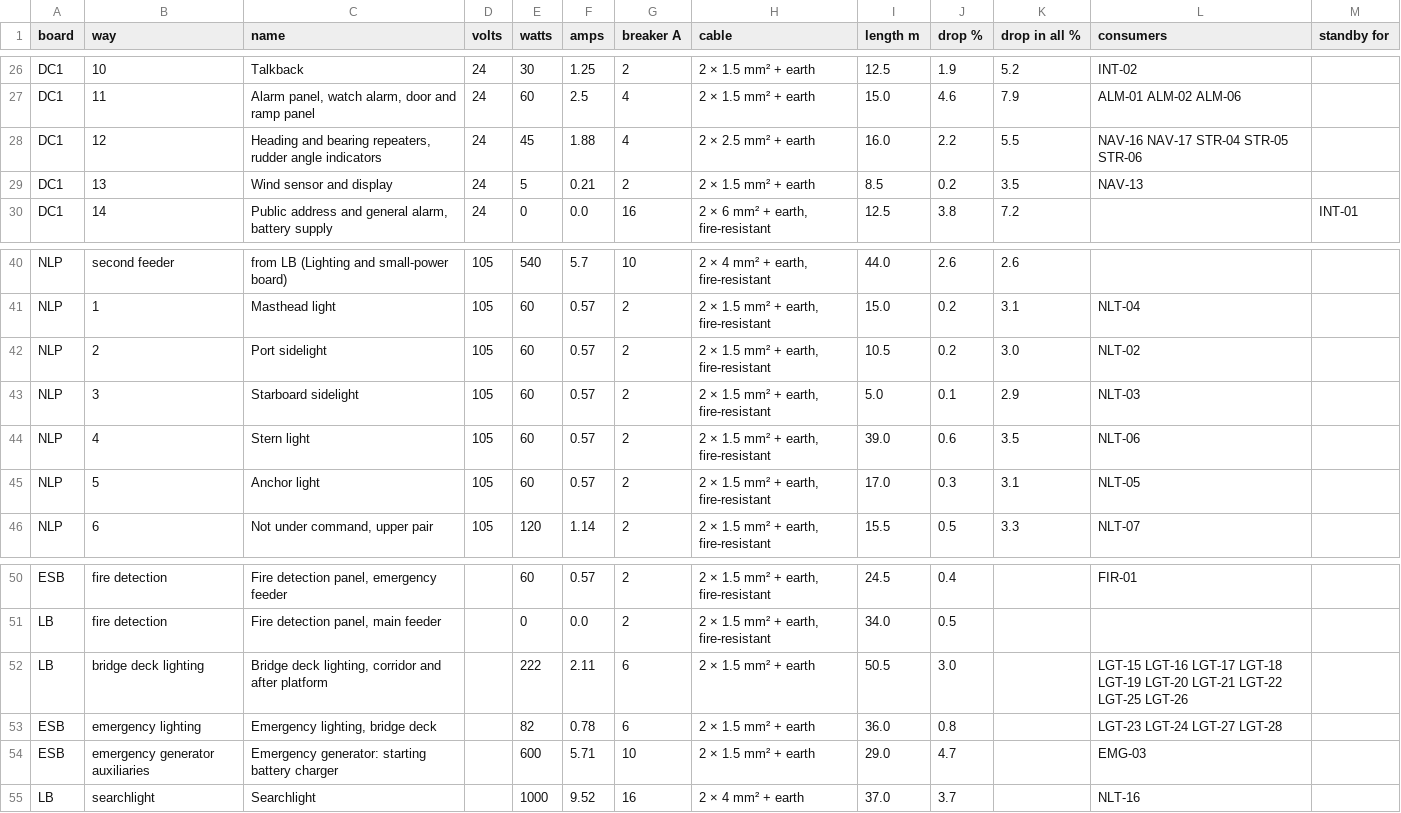
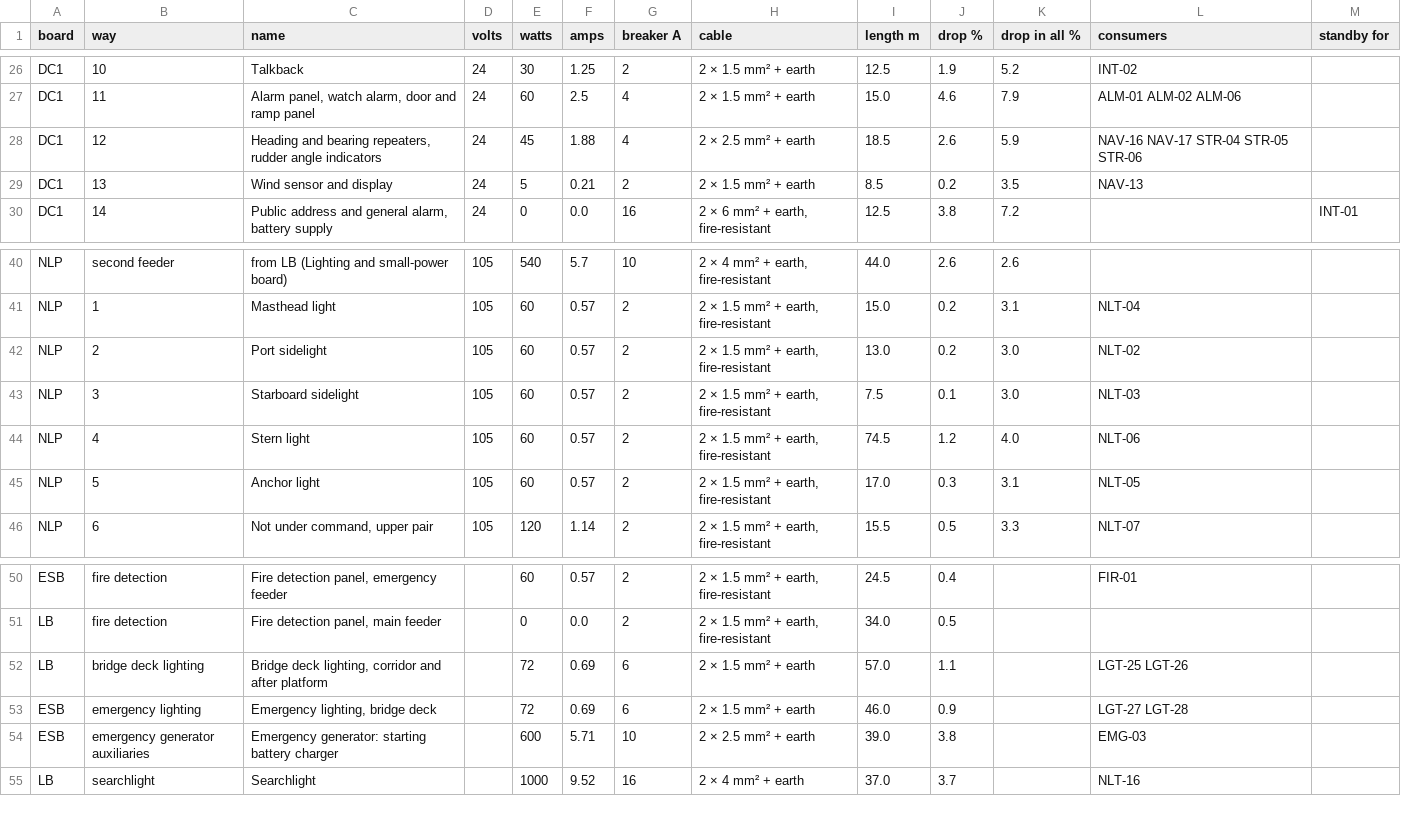
Before and after one commit to nj22az/nj22az.github.io, a CSV file: ferry/systems/out/bridge-circuits.csv, drawn as a sheet; only a part is shown, gaps mark what is left out.

```diff
--- a/ferry/systems/out/bridge-circuits.csv
+++ b/ferry/systems/out/bridge-circuits.csv
@@ -27,3 +27,3 @@ DC1,10,Talkback,24,30,1.25,2,2 × 1.5 mm² + earth,12.5,1.9,5.2,INT-02,
 DC1,11,"Alarm panel, watch alarm, door and ramp panel",24,60,2.5,4,2 × 1.5 mm² + earth,15.0,4.6,7.9,ALM-01 ALM-02 ALM-06,
-DC1,12,"Heading and bearing repeaters, rudder angle indicators",24,45,1.88,4,2 × 2.5 mm² + earth,16.0,2.2,5.5,NAV-16 NAV-17 STR-04 STR-05 STR-06,
+DC1,12,"Heading and bearing repeaters, rudder angle indicators",24,45,1.88,4,2 × 2.5 mm² + earth,18.5,2.6,5.9,NAV-16 NAV-17 STR-04 STR-05 STR-06,
 DC1,13,Wind sensor and display,24,5,0.21,2,2 × 1.5 mm² + earth,8.5,0.2,3.5,NAV-13,
@@ -41,5 +41,5 @@ NLP,second feeder,from LB (Lighting and small-power board),105,540,5.7,10,"2 ×
 NLP,1,Masthead light,105,60,0.57,2,"2 × 1.5 mm² + earth, fire-resistant",15.0,0.2,3.1,NLT-04,
-NLP,2,Port sidelight,105,60,0.57,2,"2 × 1.5 mm² + earth, fire-resistant",10.5,0.2,3.0,NLT-02,
-NLP,3,Starboard sidelight,105,60,0.57,2,"2 × 1.5 mm² + earth, fire-resistant",5.0,0.1,2.9,NLT-03,
-NLP,4,Stern light,105,60,0.57,2,"2 × 1.5 mm² + earth, fire-resistant",39.0,0.6,3.5,NLT-06,
+NLP,2,Port sidelight,105,60,0.57,2,"2 × 1.5 mm² + earth, fire-resistant",13.0,0.2,3.0,NLT-02,
+NLP,3,Starboard sidelight,105,60,0.57,2,"2 × 1.5 mm² + earth, fire-resistant",7.5,0.1,3.0,NLT-03,
+NLP,4,Stern light,105,60,0.57,2,"2 × 1.5 mm² + earth, fire-resistant",74.5,1.2,4.0,NLT-06,
 NLP,5,Anchor light,105,60,0.57,2,"2 × 1.5 mm² + earth, fire-resistant",17.0,0.3,3.1,NLT-05,
@@ -51,5 +51,5 @@ ESB,fire detection,"Fire detection panel, emergency feeder",,60,0.57,2,"2 × 1.5
 LB,fire detection,"Fire detection panel, main feeder",,0,0.0,2,"2 × 1.5 mm² + earth, fire-resistant",34.0,0.5,,,
-LB,bridge deck lighting,"Bridge deck lighting, corridor and after platform",,222,2.11,6,2 × 1.5 mm² + earth,50.5,3.0,,LGT-15 LGT-16 LGT-17 LGT-18 LGT-19 LGT-20 LGT-21 LGT-22 LGT-25 LGT-26,
-ESB,emergency lighting,"Emergency lighting, bridge deck",,82,0.78,6,2 × 1.5 mm² + earth,36.0,0.8,,LGT-23 LGT-24 LGT-27 LGT-28,
-ESB,emergency generator auxiliaries,Emergency generator: starting battery charger,,600,5.71,10,2 × 1.5 mm² + earth,29.0,4.7,,EMG-03,
+LB,bridge deck lighting,"Bridge deck lighting, corridor and after platform",,72,0.69,6,2 × 1.5 mm² + earth,57.0,1.1,,LGT-25 LGT-26,
+ESB,emergency lighting,"Emergency lighting, bridge deck",,72,0.69,6,2 × 1.5 mm² + earth,46.0,0.9,,LGT-27 LGT-28,
+ESB,emergency generator auxiliaries,Emergency generator: starting battery charger,,600,5.71,10,2 × 2.5 mm² + earth,39.0,3.8,,EMG-03,
 LB,searchlight,Searchlight,,1000,9.52,16,2 × 4 mm² + earth,37.0,3.7,,NLT-16,
```
Also changed, not shown: ferry/yard/document-register.csv, 52 other files.
